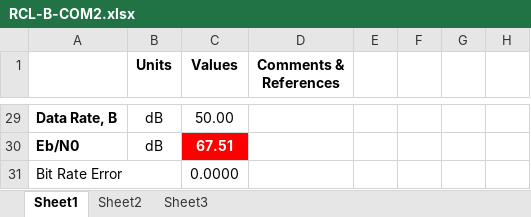
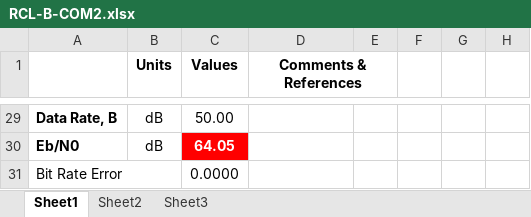
Before and after one commit to RascalSeniorDesign/Preliminary-Design, an Excel workbook: Communication (COM)/Budgets/RCL-B-COM2.xlsx, sheet Sheet1, drawn as a sheet; only a part is shown, gaps mark what is left out; values as stored, in another font and other column widths than the file's, no borders; conditional formats not drawn; the diff covers the shown part only; the diff names each change by its address in the sheet, - before the commit and + after, or states it on an @@ line.

```diff
--- a/Communication (COM)/Budgets/RCL-B-COM2.xlsx (sheet Sheet1)
+++ b/Communication (COM)/Budgets/RCL-B-COM2.xlsx (sheet Sheet1)
+D1:E1 merged
-C30 (Values): 67.51
+C30 (Values): 64.05
```
Also changed, not shown: 32 edited cells elsewhere in this sheet, 2 other files.
